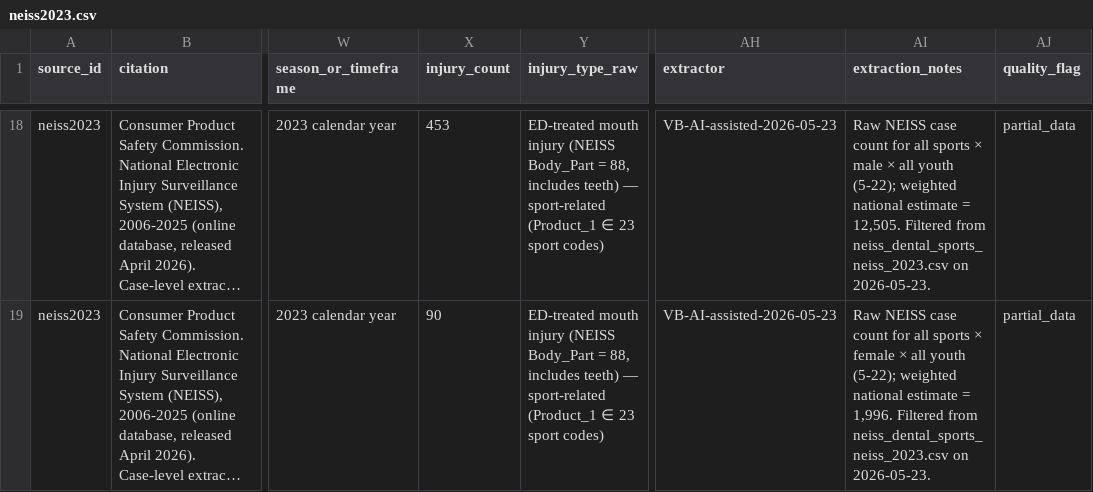
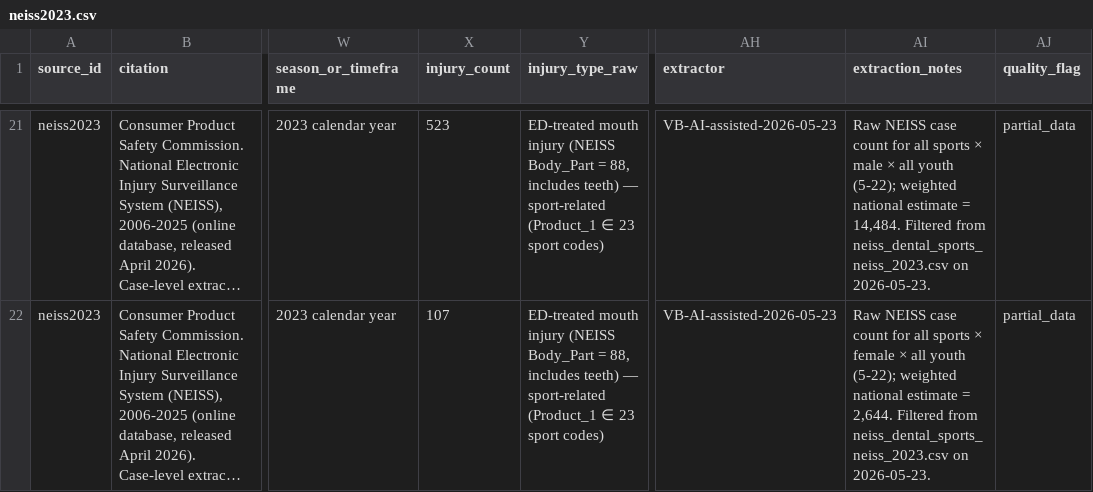
Before and after one commit to Vihaan-Banga/youth-dental-injury-database, a CSV file: data/extracted/neiss2023.csv, drawn as a sheet; only a part is shown, gaps mark what is left out; long unchanged cells end in …; addresses are those after the commit; the diff covers the shown part only; the diff names each change by its address in the sheet, - before the commit and + after, or states it on an @@ line.

Commit message:
NEISS filter: recover cases where Mouth is Body_Part_2 (secondary)
NEISS added a second body_part column (Body_Part_2) starting in 2019.
Our filter only checked the primary, dropping cases where mouth was the
secondary body part. Updating scripts/05_neiss_filter.py to also accept
Body_Part_2 = 88.

For NEISS 2023: 543 -> 630 cases kept (+87 secondary-body-part).
New sport rows recovered: volleyball (6), track & field (5), boxing (5).
master.csv: 155 -> 158 rows.

The hadley 2013-2017 data doesn't need this fix — NEISS didn't have
Body_Part_2 yet in those years (introduced 2019).

```diff
--- a/data/extracted/neiss2023.csv
+++ b/data/extracted/neiss2023.csv
-X21 (injury_count): 453
+X21 (injury_count): 523
-AI21 (extraction_notes): …estimate = 12,505. Filtered from…
+AI21 (extraction_notes): …estimate = 14,484. Filtered from…
-X22 (injury_count): 90
+X22 (injury_count): 107
-AI22 (extraction_notes): …estimate = 1,996. Filtered from…
+AI22 (extraction_notes): …estimate = 2,644. Filtered from…
```
Also changed, not shown: 3 added rows and 30 edited cells elsewhere in this file, data/harmonized/master.csv, 3 other files.
